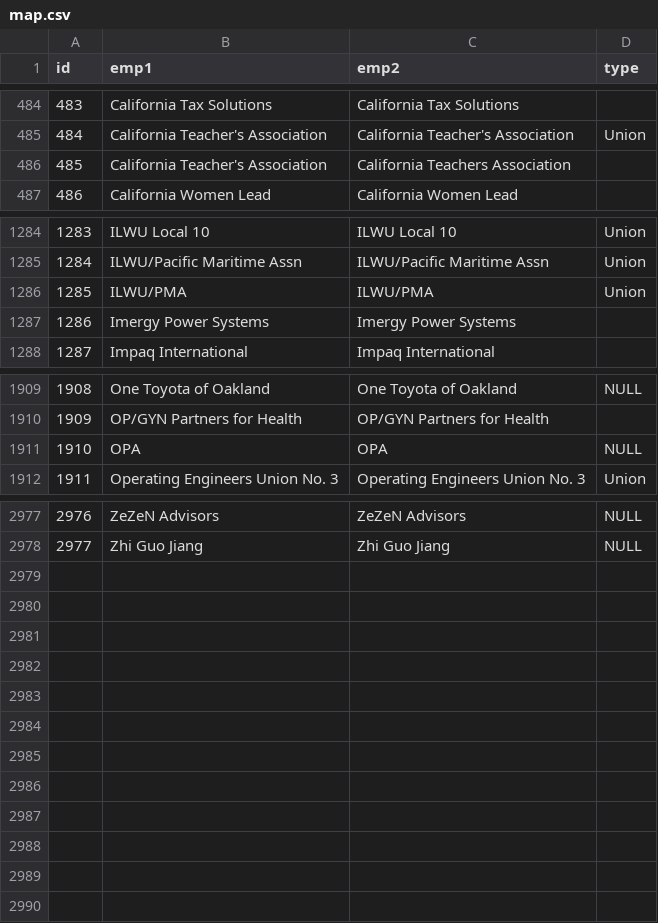
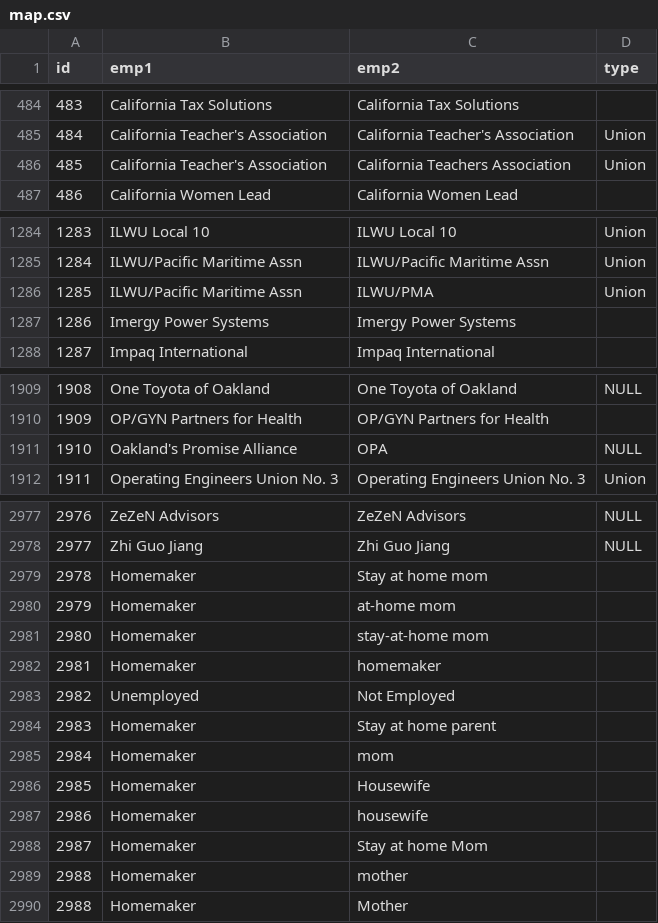
Before and after one commit to openoakland/opendisclosure, a CSV file: backend/map.csv, drawn as a sheet; only a part is shown, gaps mark what is left out; the diff covers the shown part only.

Commit message:
Map unemployed where possible, add to maps #177

```diff
--- a/backend/map.csv
+++ b/backend/map.csv
@@ -485,3 +485,3 @@ id,emp1,emp2,type
 484,California Teacher's Association,California Teacher's Association,Union
-485,California Teacher's Association,California Teachers Association,
+485,California Teacher's Association,California Teachers Association,Union
 486,California Women Lead,California Women Lead,
@@ -1285,3 +1285,3 @@ id,emp1,emp2,type
 1284,ILWU/Pacific Maritime Assn,ILWU/Pacific Maritime Assn,Union
-1285,ILWU/PMA,ILWU/PMA,Union
+1285,ILWU/Pacific Maritime Assn,ILWU/PMA,Union
 1286,Imergy Power Systems,Imergy Power Systems,
@@ -1910,3 +1910,3 @@ id,emp1,emp2,type
 1909,OP/GYN Partners for Health,OP/GYN Partners for Health,
-1910,OPA,OPA,NULL
+1910,Oakland's Promise Alliance,OPA,NULL
 1911,Operating Engineers Union No. 3,Operating Engineers Union No. 3,Union
@@ -2978 +2978,13 @@ id,emp1,emp2,type
 2977,Zhi Guo Jiang,Zhi Guo Jiang,NULL
+2978,Homemaker,Stay at home mom,
+2979,Homemaker,at-home mom,
+2980,Homemaker,stay-at-home mom,
+2981,Homemaker,homemaker,
+2982,Unemployed,Not Employed,
+2983,Homemaker,Stay at home parent,
+2984,Homemaker,mom,
+2985,Homemaker,Housewife,
+2986,Homemaker,housewife,
+2987,Homemaker,Stay at home Mom,
+2988,Homemaker,mother,
+2988,Homemaker,Mother,
```
Also changed, not shown: 1 edited cell elsewhere in this file, 1 other file.
